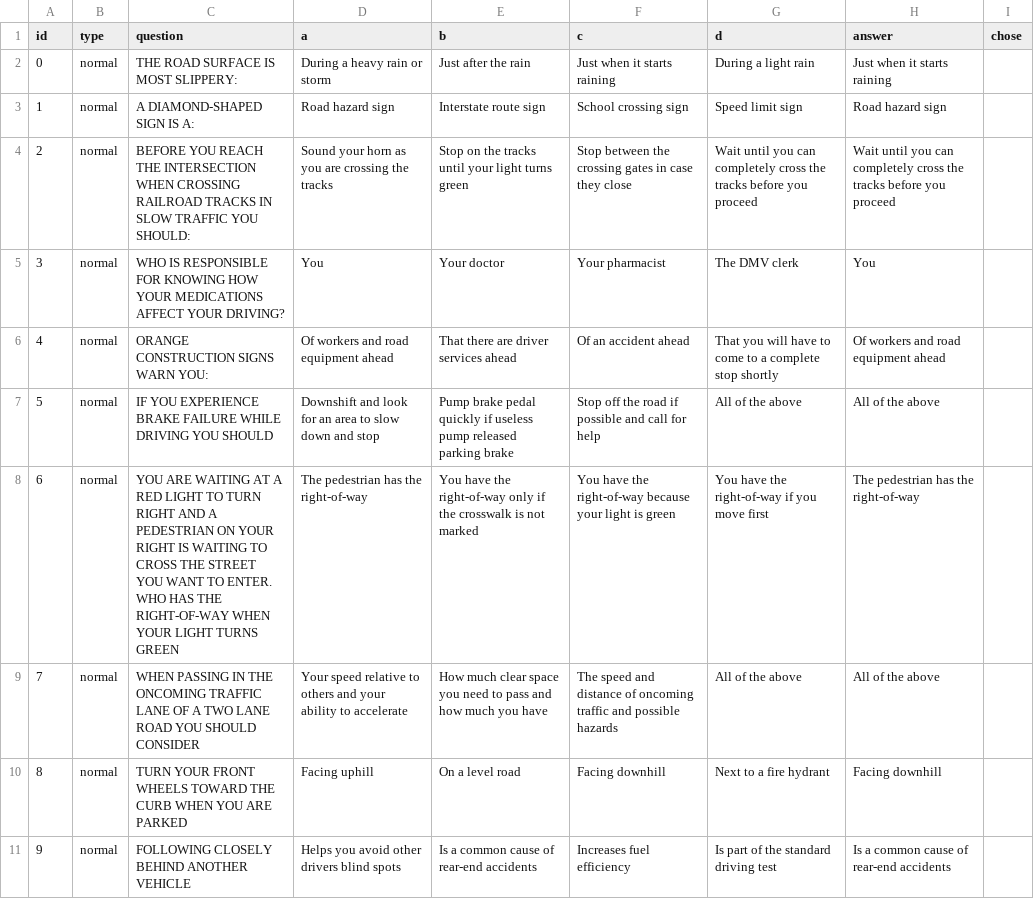
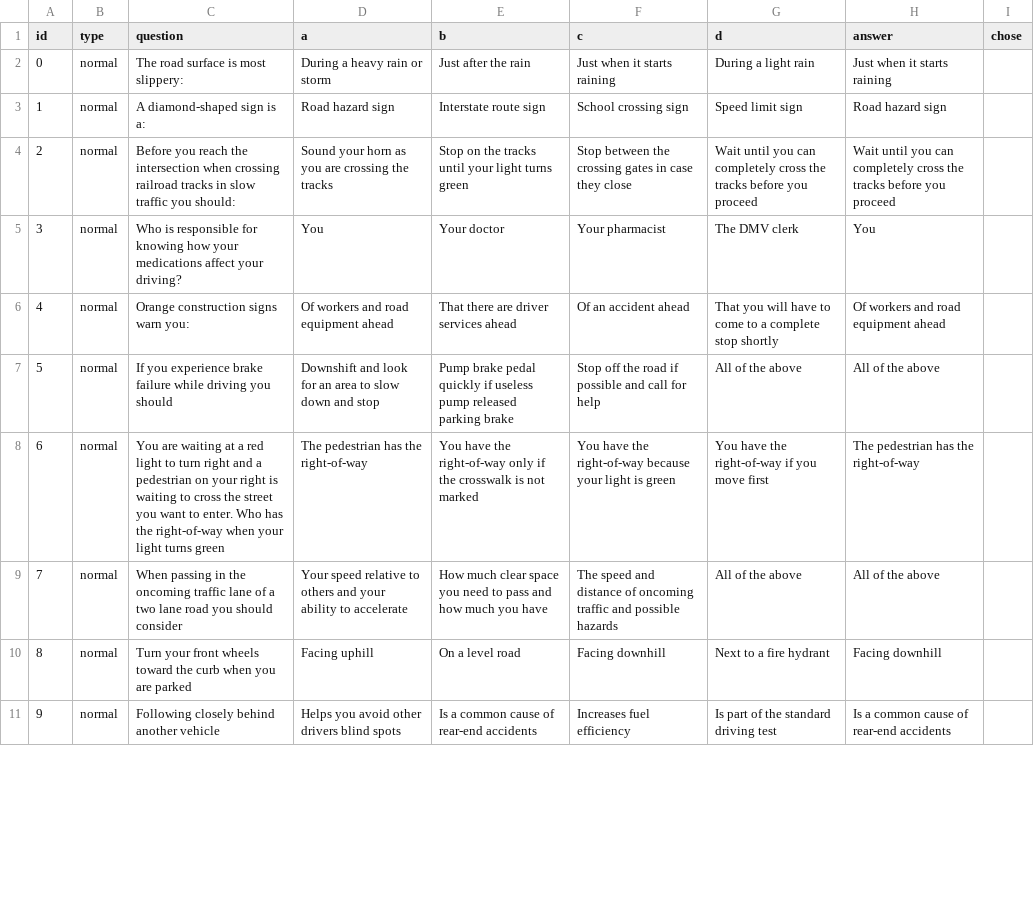
Before and after one commit to quanghuyle3/DMVTestReady, a CSV file: DMV/resources/practice-2.csv, drawn as a sheet; only a part is shown; the diff covers the shown part only.

```diff
--- a/DMV/resources/practice-2.csv
+++ b/DMV/resources/practice-2.csv
@@ -1,11 +1,11 @@
 id,type,question,a,b,c,d,answer,chose
-0,normal,THE ROAD SURFACE IS MOST SLIPPERY:,During a heavy rain or storm,Just after the rain,Just when it starts raining,During a light rain,Just when it starts raining,
-1,normal,A DIAMOND-SHAPED SIGN IS A:,Road hazard sign,Interstate route sign,School crossing sign,Speed limit sign,Road hazard sign,
-2,normal,BEFORE YOU REACH THE INTERSECTION WHEN CROSSING RAILROAD TRACKS IN SLOW TRAFFIC YOU SHOULD:,Sound your horn as you are crossing the tracks,Stop on the tracks until your light turns green,Stop between the crossing gates in case they close,Wait until you can completely cross the tracks before you proceed,Wait until you can completely cross the tracks before you proceed,
-3,normal,WHO IS RESPONSIBLE FOR KNOWING HOW YOUR MEDICATIONS AFFECT YOUR DRIVING?,You,Your doctor,Your pharmacist,The DMV clerk,You,
-4,normal,ORANGE CONSTRUCTION SIGNS WARN YOU:,Of workers and road equipment ahead,That there are driver services ahead,Of an accident ahead,That you will have to come to a complete stop shortly,Of workers and road equipment ahead,
-5,normal,IF YOU EXPERIENCE BRAKE FAILURE WHILE DRIVING YOU SHOULD,Downshift and look for an area to slow down and stop,Pump brake pedal quickly if useless pump released parking brake,Stop off the road if possible and call for help,All of the above,All of the above,
-6,normal,YOU ARE WAITING AT A RED LIGHT TO TURN RIGHT AND A PEDESTRIAN ON YOUR RIGHT IS WAITING TO CROSS THE STREET YOU WANT TO ENTER. WHO HAS THE RIGHT-OF-WAY WHEN YOUR LIGHT TURNS GREEN,The pedestrian has the right-of-way,You have the right-of-way only if the crosswalk is not marked,You have the right-of-way because your light is green,You have the right-of-way if you move first,The pedestrian has the right-of-way,
-7,normal,WHEN PASSING IN THE ONCOMING TRAFFIC LANE OF A TWO LANE ROAD YOU SHOULD CONSIDER,Your speed relative to others and your ability to accelerate,How much clear space you need to pass and how much you have,The speed and distance of oncoming traffic and possible hazards,All of the above,All of the above,
-8,normal,TURN YOUR FRONT WHEELS TOWARD THE CURB WHEN YOU ARE PARKED,Facing uphill,On a level road,Facing downhill,Next to a fire hydrant,Facing downhill,
-9,normal,FOLLOWING CLOSELY BEHIND ANOTHER VEHICLE,Helps you avoid other drivers blind spots,Is a common cause of rear-end accidents,Increases fuel efficiency,Is part of the standard driving test,Is a common cause of rear-end accidents,
+0,normal,The road surface is most slippery:,During a heavy rain or storm,Just after the rain,Just when it starts raining,During a light rain,Just when it starts raining,
+1,normal,A diamond-shaped sign is a:,Road hazard sign,Interstate route sign,School crossing sign,Speed limit sign,Road hazard sign,
+2,normal,Before you reach the intersection when crossing railroad tracks in slow traffic you should:,Sound your horn as you are crossing the tracks,Stop on the tracks until your light turns green,Stop between the crossing gates in case they close,Wait until you can completely cross the tracks before you proceed,Wait until you can completely cross the tracks before you proceed,
+3,normal,Who is responsible for knowing how your medications affect your driving?,You,Your doctor,Your pharmacist,The DMV clerk,You,
+4,normal,Orange construction signs warn you:,Of workers and road equipment ahead,That there are driver services ahead,Of an accident ahead,That you will have to come to a complete stop shortly,Of workers and road equipment ahead,
+5,normal,If you experience brake failure while driving you should,Downshift and look for an area to slow down and stop,Pump brake pedal quickly if useless pump released parking brake,Stop off the road if possible and call for help,All of the above,All of the above,
+6,normal,You are waiting at a red light to turn right and a pedestrian on your right is waiting to cross the street you want to enter. Who has the right-of-way when your light turns green,The pedestrian has the right-of-way,You have the right-of-way only if the crosswalk is not marked,You have the right-of-way because your light is green,You have the right-of-way if you move first,The pedestrian has the right-of-way,
+7,normal,When passing in the oncoming traffic lane of a two lane road you should consider,Your speed relative to others and your ability to accelerate,How much clear space you need to pass and how much you have,The speed and distance of oncoming traffic and possible hazards,All of the above,All of the above,
+8,normal,Turn your front wheels toward the curb when you are parked,Facing uphill,On a level road,Facing downhill,Next to a fire hydrant,Facing downhill,
+9,normal,Following closely behind another vehicle,Helps you avoid other drivers blind spots,Is a common cause of rear-end accidents,Increases fuel efficiency,Is part of the standard driving test,Is a common cause of rear-end accidents,
```
Also changed, not shown: 2 added rows and 8 edited cells elsewhere in this file, DMV/resources/practice-1.csv, 3 other files.
